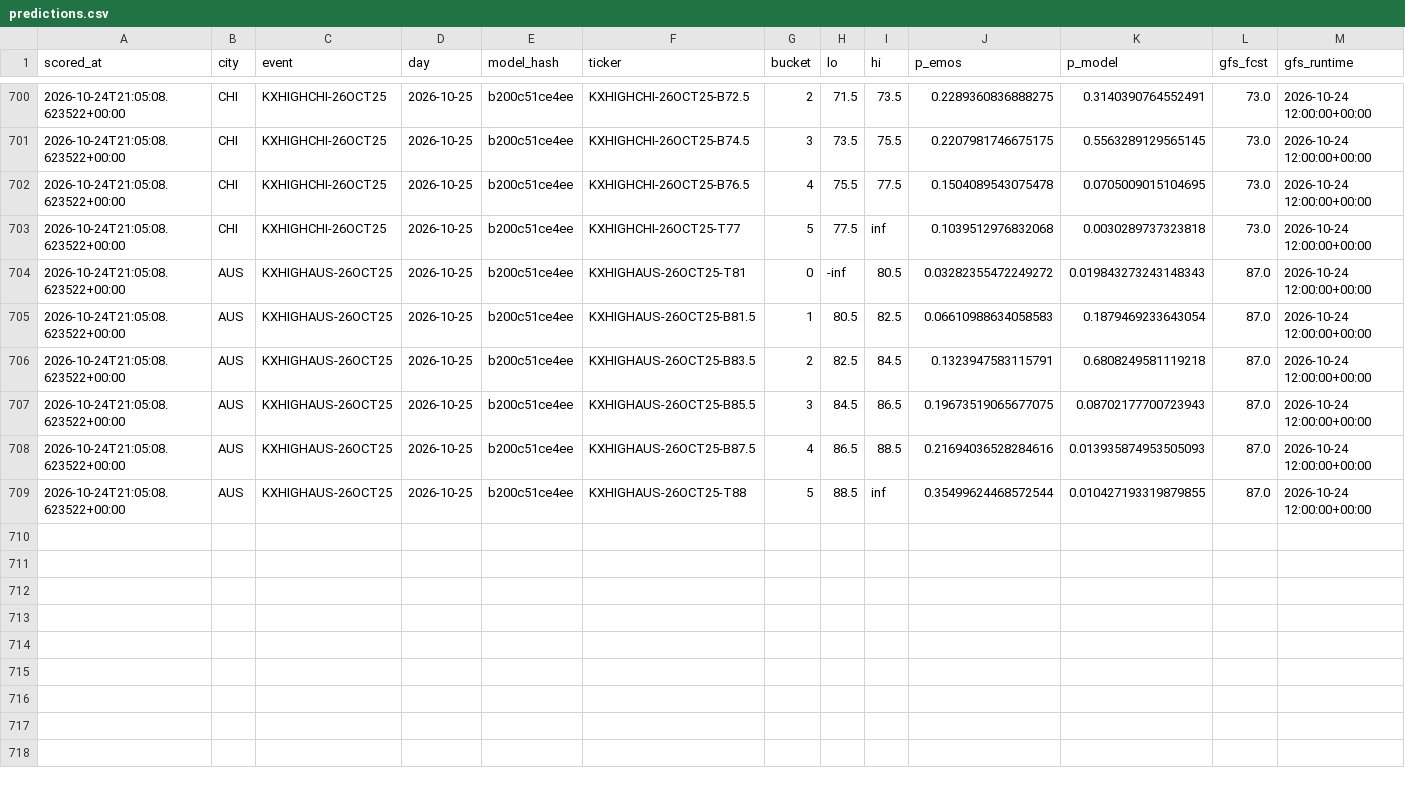
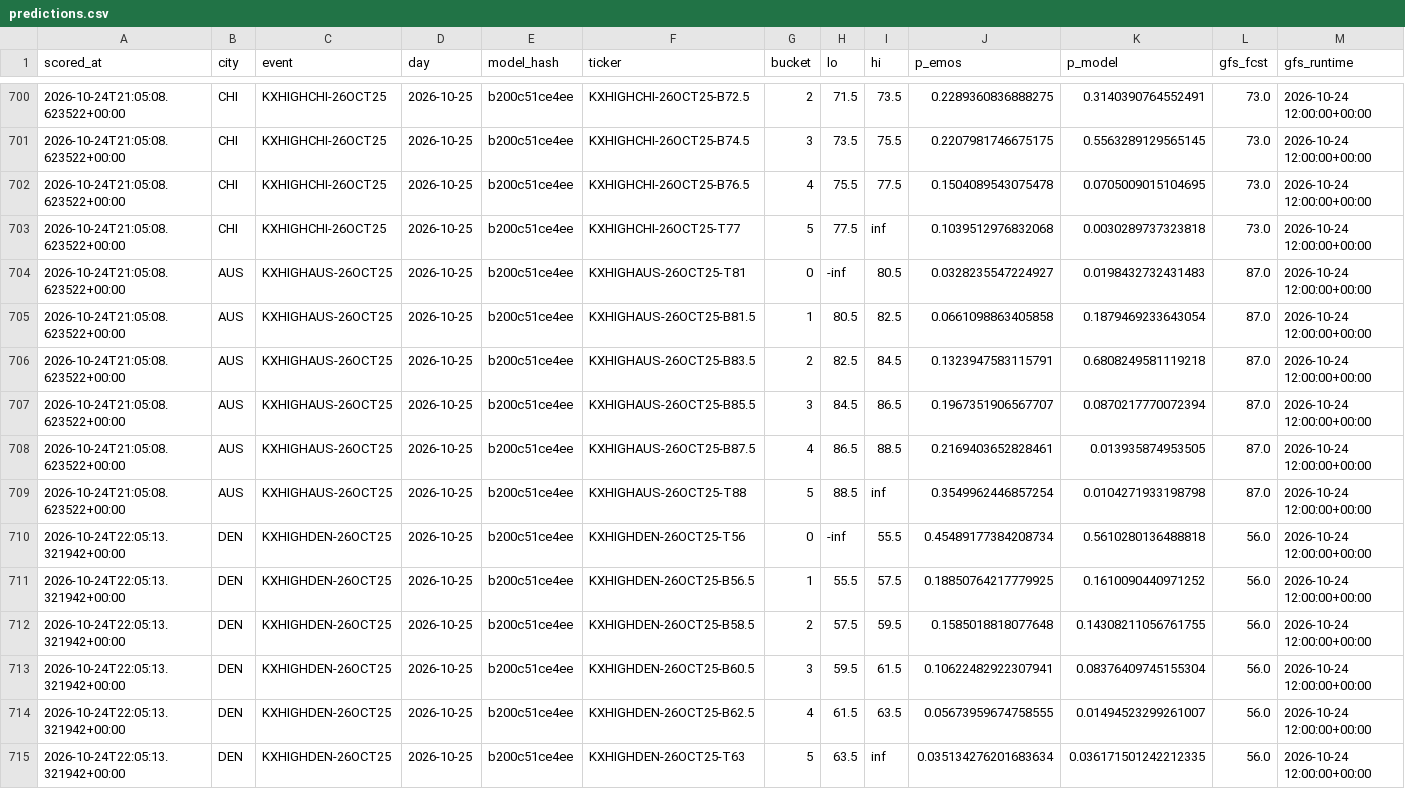
Before and after one commit to physicalreasoning/isotherm, a CSV file: predictions.csv, drawn as a sheet; only a part is shown, gaps mark what is left out.

```diff
--- a/predictions.csv
+++ b/predictions.csv
@@ -703,7 +703,13 @@ scored_at,city,event,day,model_hash,ticker,bucket,lo,hi,p_emos,p_model,gfs_fcst,
 2026-10-24T21:05:08.623522+00:00,CHI,KXHIGHCHI-26OCT25,2026-10-25,b200c51ce4ee,KXHIGHCHI-26OCT25-T77,5,77.5,inf,0.1039512976832068,0.0030289737323818,73.0,2026-10-24 12:00:00+00:00
-2026-10-24T21:05:08.623522+00:00,AUS,KXHIGHAUS-26OCT25,2026-10-25,b200c51ce4ee,KXHIGHAUS-26OCT25-T81,0,-inf,80.5,0.03282355472249272,0.019843273243148343,87.0,2026-10-24 12:00:00+00:00
-2026-10-24T21:05:08.623522+00:00,AUS,KXHIGHAUS-26OCT25,2026-10-25,b200c51ce4ee,KXHIGHAUS-26OCT25-B81.5,1,80.5,82.5,0.06610988634058583,0.1879469233643054,87.0,2026-10-24 12:00:00+00:00
+2026-10-24T21:05:08.623522+00:00,AUS,KXHIGHAUS-26OCT25,2026-10-25,b200c51ce4ee,KXHIGHAUS-26OCT25-T81,0,-inf,80.5,0.0328235547224927,0.0198432732431483,87.0,2026-10-24 12:00:00+00:00
+2026-10-24T21:05:08.623522+00:00,AUS,KXHIGHAUS-26OCT25,2026-10-25,b200c51ce4ee,KXHIGHAUS-26OCT25-B81.5,1,80.5,82.5,0.0661098863405858,0.1879469233643054,87.0,2026-10-24 12:00:00+00:00
 2026-10-24T21:05:08.623522+00:00,AUS,KXHIGHAUS-26OCT25,2026-10-25,b200c51ce4ee,KXHIGHAUS-26OCT25-B83.5,2,82.5,84.5,0.1323947583115791,0.6808249581119218,87.0,2026-10-24 12:00:00+00:00
-2026-10-24T21:05:08.623522+00:00,AUS,KXHIGHAUS-26OCT25,2026-10-25,b200c51ce4ee,KXHIGHAUS-26OCT25-B85.5,3,84.5,86.5,0.19673519065677075,0.08702177700723943,87.0,2026-10-24 12:00:00+00:00
-2026-10-24T21:05:08.623522+00:00,AUS,KXHIGHAUS-26OCT25,2026-10-25,b200c51ce4ee,KXHIGHAUS-26OCT25-B87.5,4,86.5,88.5,0.21694036528284616,0.013935874953505093,87.0,2026-10-24 12:00:00+00:00
-2026-10-24T21:05:08.623522+00:00,AUS,KXHIGHAUS-26OCT25,2026-10-25,b200c51ce4ee,KXHIGHAUS-26OCT25-T88,5,88.5,inf,0.35499624468572544,0.010427193319879855,87.0,2026-10-24 12:00:00+00:00
+2026-10-24T21:05:08.623522+00:00,AUS,KXHIGHAUS-26OCT25,2026-10-25,b200c51ce4ee,KXHIGHAUS-26OCT25-B85.5,3,84.5,86.5,0.1967351906567707,0.0870217770072394,87.0,2026-10-24 12:00:00+00:00
+2026-10-24T21:05:08.623522+00:00,AUS,KXHIGHAUS-26OCT25,2026-10-25,b200c51ce4ee,KXHIGHAUS-26OCT25-B87.5,4,86.5,88.5,0.2169403652828461,0.013935874953505,87.0,2026-10-24 12:00:00+00:00
+2026-10-24T21:05:08.623522+00:00,AUS,KXHIGHAUS-26OCT25,2026-10-25,b200c51ce4ee,KXHIGHAUS-26OCT25-T88,5,88.5,inf,0.3549962446857254,0.0104271933198798,87.0,2026-10-24 12:00:00+00:00
+2026-10-24T22:05:13.321942+00:00,DEN,KXHIGHDEN-26OCT25,2026-10-25,b200c51ce4ee,KXHIGHDEN-26OCT25-T56,0,-inf,55.5,0.45489177384208734,0.5610280136488818,56.0,2026-10-24 12:00:00+00:00
+2026-10-24T22:05:13.321942+00:00,DEN,KXHIGHDEN-26OCT25,2026-10-25,b200c51ce4ee,KXHIGHDEN-26OCT25-B56.5,1,55.5,57.5,0.18850764217779925,0.1610090440971252,56.0,2026-10-24 12:00:00+00:00
+2026-10-24T22:05:13.321942+00:00,DEN,KXHIGHDEN-26OCT25,2026-10-25,b200c51ce4ee,KXHIGHDEN-26OCT25-B58.5,2,57.5,59.5,0.1585018818077648,0.14308211056761755,56.0,2026-10-24 12:00:00+00:00
+2026-10-24T22:05:13.321942+00:00,DEN,KXHIGHDEN-26OCT25,2026-10-25,b200c51ce4ee,KXHIGHDEN-26OCT25-B60.5,3,59.5,61.5,0.10622482922307941,0.08376409745155304,56.0,2026-10-24 12:00:00+00:00
+2026-10-24T22:05:13.321942+00:00,DEN,KXHIGHDEN-26OCT25,2026-10-25,b200c51ce4ee,KXHIGHDEN-26OCT25-B62.5,4,61.5,63.5,0.05673959674758555,0.01494523299261007,56.0,2026-10-24 12:00:00+00:00
+2026-10-24T22:05:13.321942+00:00,DEN,KXHIGHDEN-26OCT25,2026-10-25,b200c51ce4ee,KXHIGHDEN-26OCT25-T63,5,63.5,inf,0.035134276201683634,0.036171501242212335,56.0,2026-10-24 12:00:00+00:00
```
Also changed, not shown: runs.csv, trades.csv, 1 other file.
